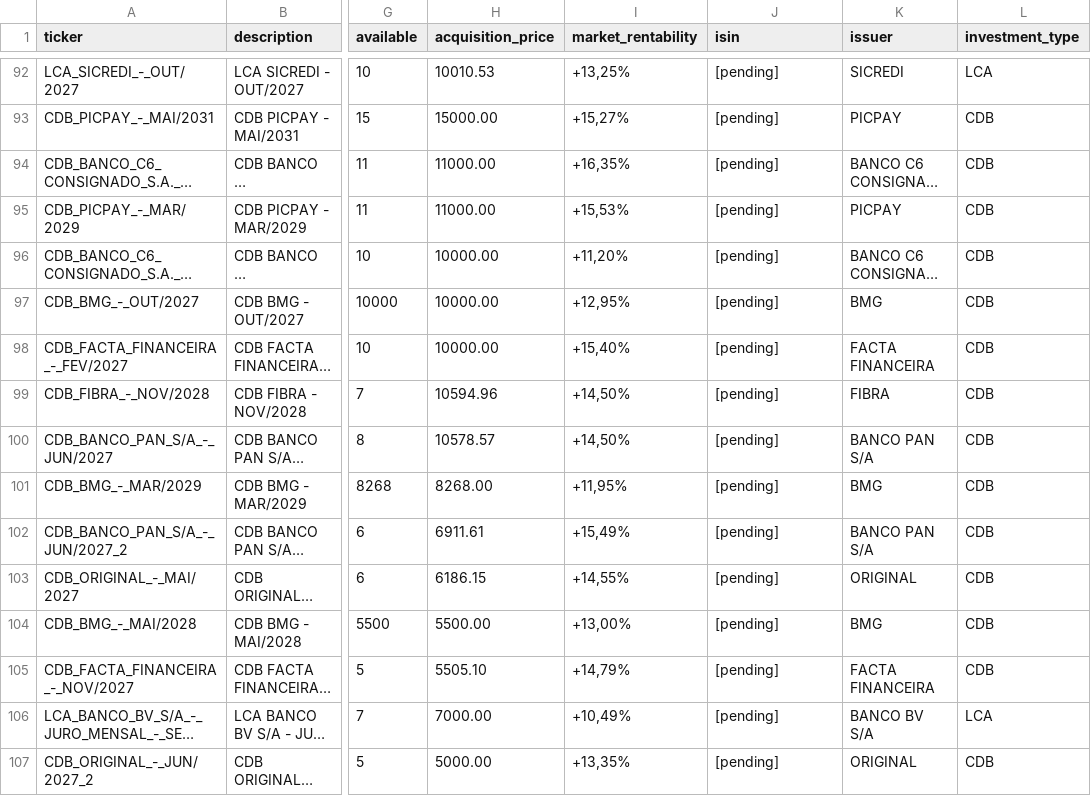
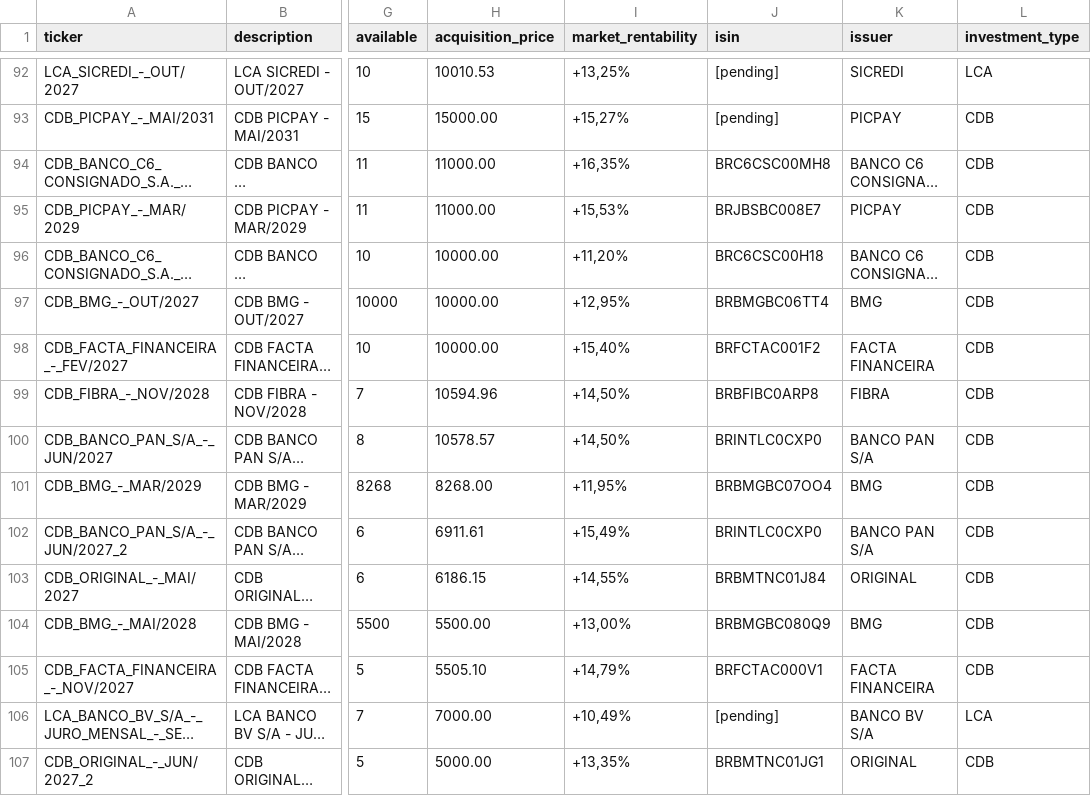
Before and after one commit to mtuliomk/agent-finance, a CSV file: state/positions/renda_fixa.csv, drawn as a sheet; only a part is shown, gaps mark what is left out; long unchanged cells end in …; the diff covers the shown part only; the diff names each change by its address in the sheet, - before the commit and + after, or states it on an @@ line.

Commit message:
feat(rf): preencher ISINs de ativos de renda fixa usando base B3
- Integração com NUMERACA.TXT da B3 para buscar ISINs
- Matching inteligente por tipo de investimento, emissor e vencimento
- Atualizado 114 de 174 ativos (65.5% do arquivo)
- Estratégia: busca exata de código, substring de nome, similaridade fuzzy
- 60 ativos permanecem com [pending] (títulos vencidos ou nomes não mapeáveis)

Skill utilizada: consultar-rf-b3 (base de dados B3)

```diff
--- a/state/positions/renda_fixa.csv
+++ b/state/positions/renda_fixa.csv
-J94 (isin): [pending]
+J94 (isin): BRC6CSC00MH8
-J95 (isin): [pending]
+J95 (isin): BRJBSBC008E7
-J96 (isin): [pending]
+J96 (isin): BRC6CSC00H18
-J97 (isin): [pending]
+J97 (isin): BRBMGBC06TT4
-J98 (isin): [pending]
+J98 (isin): BRFCTAC001F2
-J99 (isin): [pending]
+J99 (isin): BRBFIBC0ARP8
-J100 (isin): [pending]
+J100 (isin): BRINTLC0CXP0
-J101 (isin): [pending]
+J101 (isin): BRBMGBC07OO4
-J102 (isin): [pending]
+J102 (isin): BRINTLC0CXP0
-J103 (isin): [pending]
+J103 (isin): BRBMTNC01J84
-J104 (isin): [pending]
+J104 (isin): BRBMGBC080Q9
-J105 (isin): [pending]
+J105 (isin): BRFCTAC000V1
-J107 (isin): [pending]
+J107 (isin): BRBMTNC01JG1
```
Also changed, not shown: 99 edited cells elsewhere in this file.
